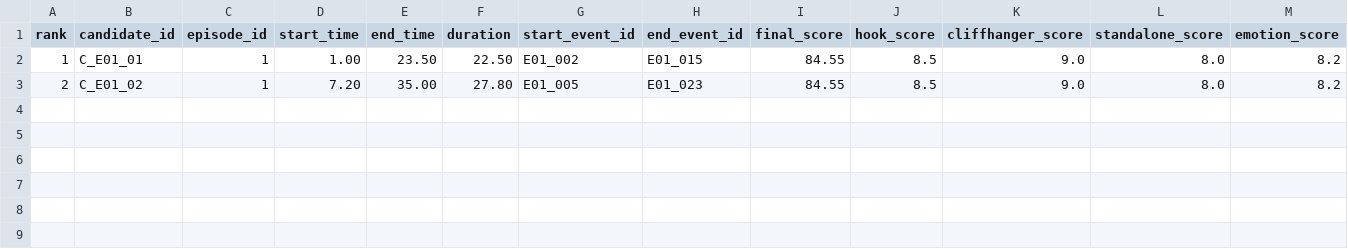
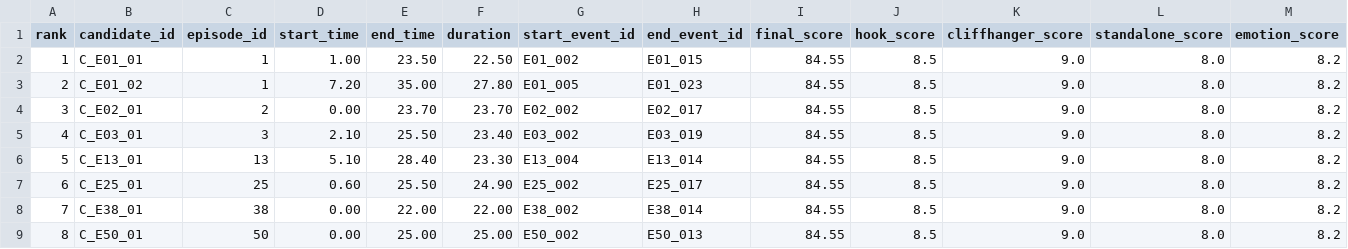
Before and after one commit to Raman1645/PromoScout, a CSV file: outputs/final_rankings.csv, drawn as a sheet; only a part is shown; rows hold the shown columns only; the diff names each change by its address in the sheet, - before the commit and + after, or states it on an @@ line.

Commit message:
chore: update deliverables and report outputs from full run

```diff
--- a/outputs/final_rankings.csv
+++ b/outputs/final_rankings.csv
+row 4: 3 | C_E02_01 | 2 | 0.00 | 23.70 | 23.70 | E02_002 | E02_017 | 84.55 | 8.5 | 9.0 | 8.0 | 8.2
+row 5: 4 | C_E03_01 | 3 | 2.10 | 25.50 | 23.40 | E03_002 | E03_019 | 84.55 | 8.5 | 9.0 | 8.0 | 8.2
+row 6: 5 | C_E13_01 | 13 | 5.10 | 28.40 | 23.30 | E13_004 | E13_014 | 84.55 | 8.5 | 9.0 | 8.0 | 8.2
+row 7: 6 | C_E25_01 | 25 | 0.60 | 25.50 | 24.90 | E25_002 | E25_017 | 84.55 | 8.5 | 9.0 | 8.0 | 8.2
+row 8: 7 | C_E38_01 | 38 | 0.00 | 22.00 | 22.00 | E38_002 | E38_014 | 84.55 | 8.5 | 9.0 | 8.0 | 8.2
+row 9: 8 | C_E50_01 | 50 | 0.00 | 25.00 | 25.00 | E50_002 | E50_013 | 84.55 | 8.5 | 9.0 | 8.0 | 8.2
```
Also changed, not shown: 3 other files.
